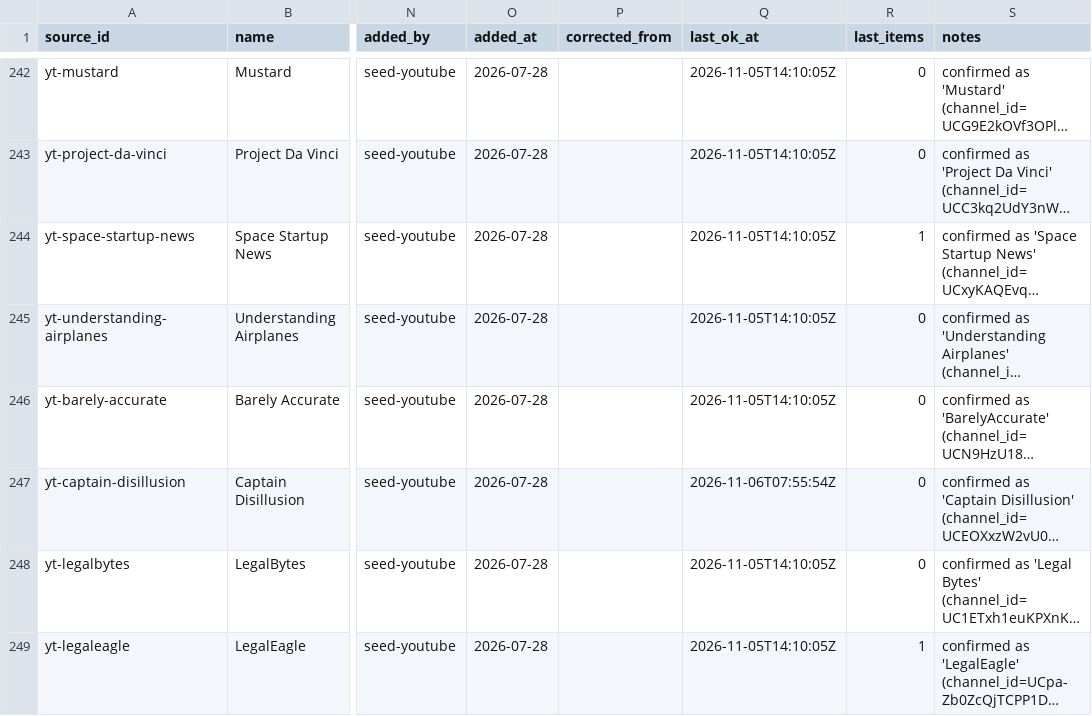
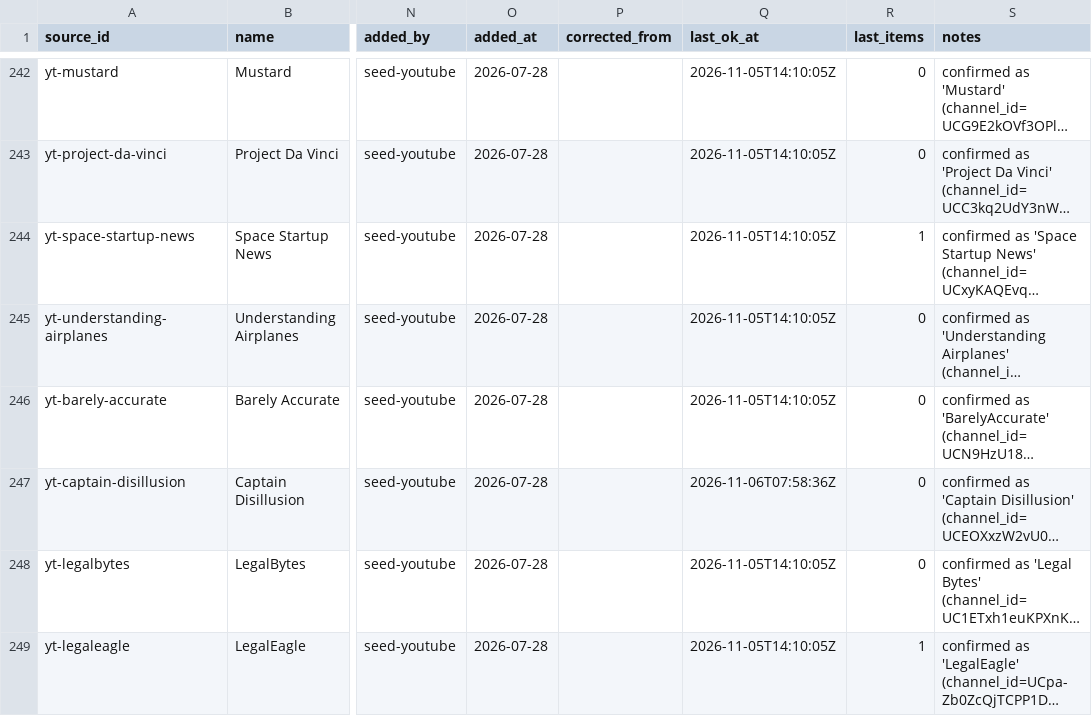
Before and after one commit to chiragr5241/Geopolitics, a CSV file: data/sources.csv, drawn as a sheet; only a part is shown, gaps mark what is left out; long unchanged cells end in …; the diff covers the shown part only; the diff names each change by its address in the sheet, - before the commit and + after, or states it on an @@ line.

```diff
--- a/data/sources.csv
+++ b/data/sources.csv
-Q247 (last_ok_at): 2026-11-06T07:55:54Z
+Q247 (last_ok_at): 2026-11-06T07:58:36Z
```
Also changed, not shown: 6 edited cells elsewhere in this file, 3 other files.
